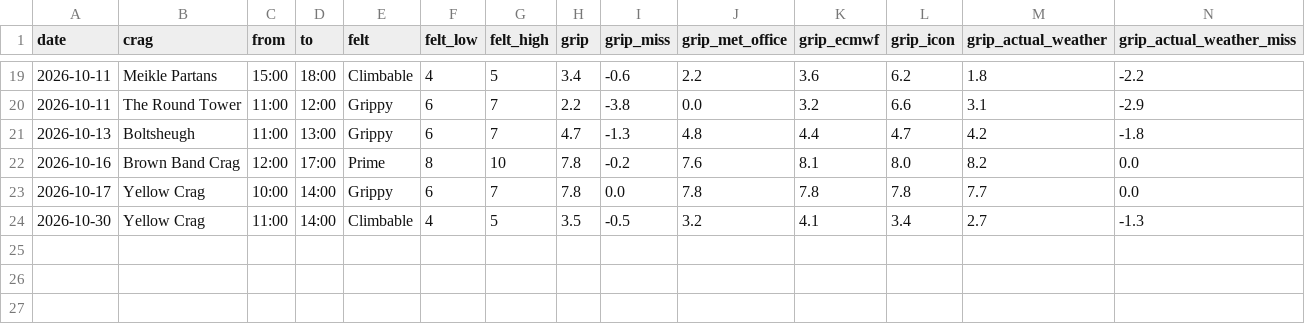
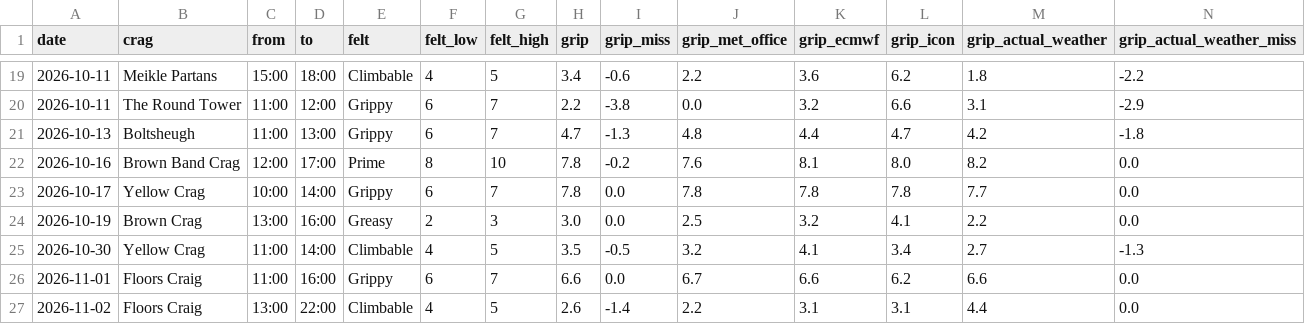
Before and after one commit to stevewallsmountain/grip, a CSV file: calibration.csv, drawn as a sheet; only a part is shown, gaps mark what is left out; rows hold the shown columns only; the diff names each change by its address in the sheet, - before the commit and + after, or states it on an @@ line.

```diff
--- a/calibration.csv
+++ b/calibration.csv
+row 24: 2026-10-19 | Brown Crag | 13:00 | 16:00 | Greasy | 2 | 3 | 3.0 | 0.0 | 2.5 | 3.2 | 4.1 | 2.2 | 0.0
+row 26: 2026-11-01 | Floors Craig | 11:00 | 16:00 | Grippy | 6 | 7 | 6.6 | 0.0 | 6.7 | 6.6 | 6.2 | 6.6 | 0.0
+row 27: 2026-11-02 | Floors Craig | 13:00 | 22:00 | Climbable | 4 | 5 | 2.6 | -1.4 | 2.2 | 3.1 | 3.1 | 4.4 | 0.0
```
Also changed, not shown: 1 other file.
